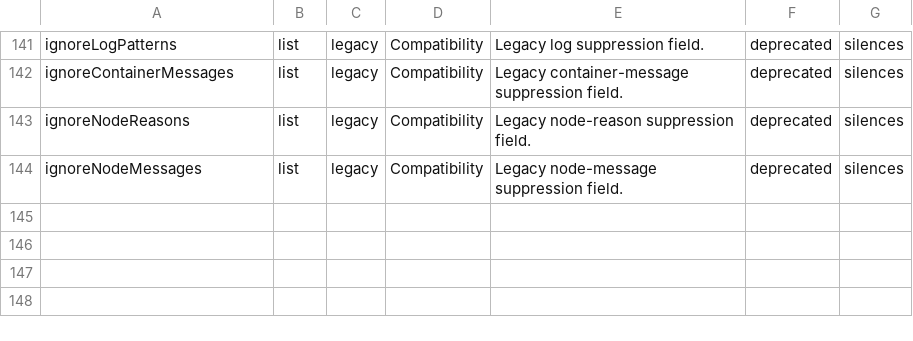
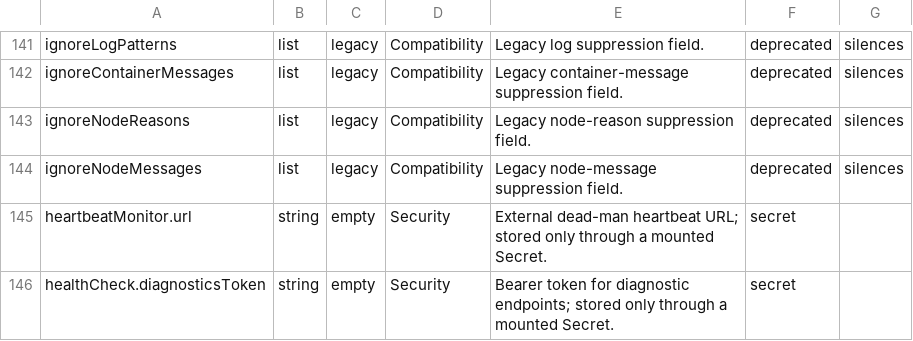
Before and after one commit to abahmed/kwatch, a TSV file: deploy/config-catalog.tsv, drawn as a sheet; only a part is shown, gaps mark what is left out.

```diff
--- a/deploy/config-catalog.tsv
+++ b/deploy/config-catalog.tsv
@@ -144 +144,3 @@ ignoreNodeReasons|list|legacy|Compatibility|Legacy node-reason suppression field
 ignoreNodeMessages|list|legacy|Compatibility|Legacy node-message suppression field.|deprecated|silences
+heartbeatMonitor.url|string|empty|Security|External dead-man heartbeat URL; stored only through a mounted Secret.|secret|
+healthCheck.diagnosticsToken|string|empty|Security|Bearer token for diagnostic endpoints; stored only through a mounted Secret.|secret|
```
Also changed, not shown: deploy/config-catalog.meta.tsv, deploy/provider-catalog.tsv, 13 other files.
